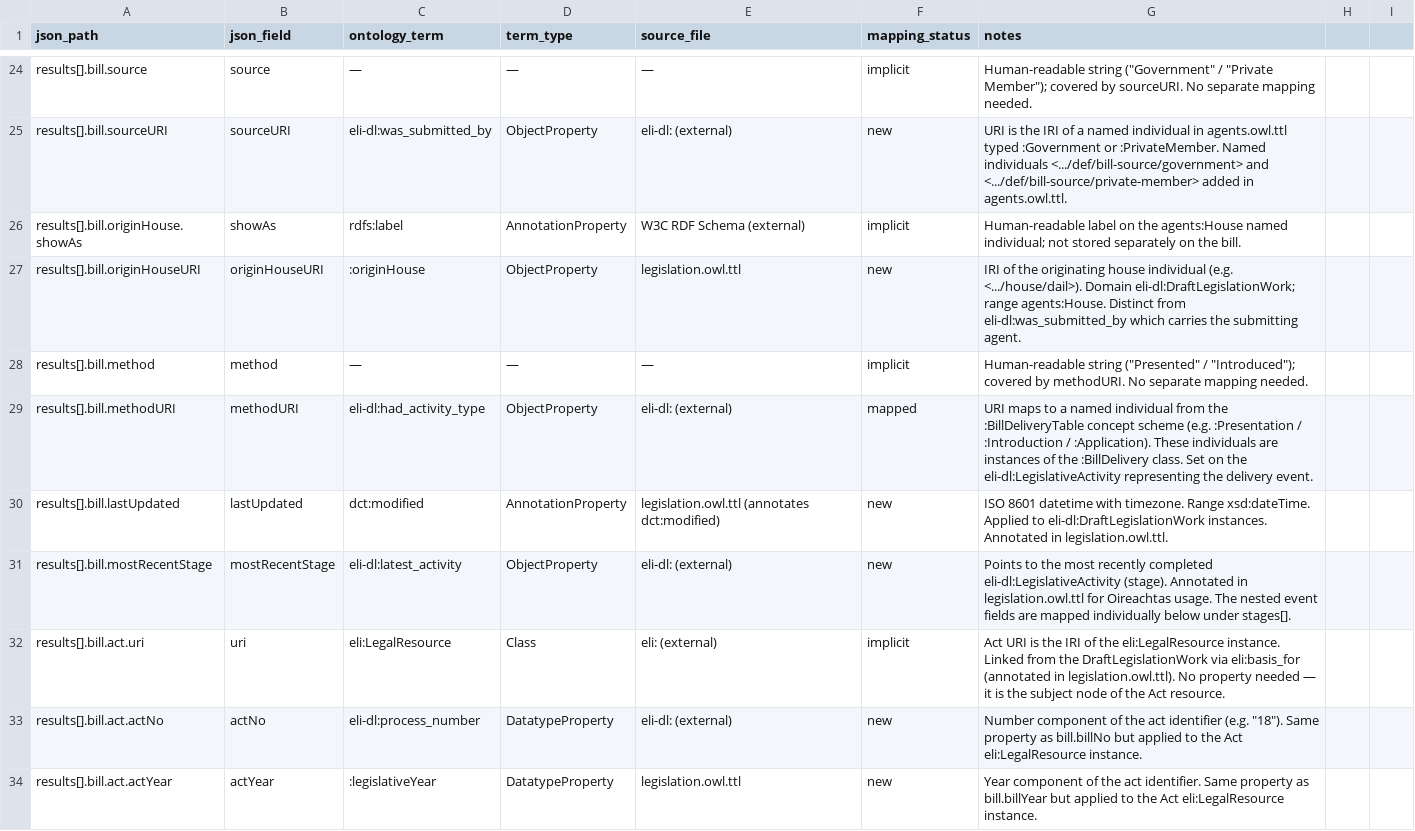
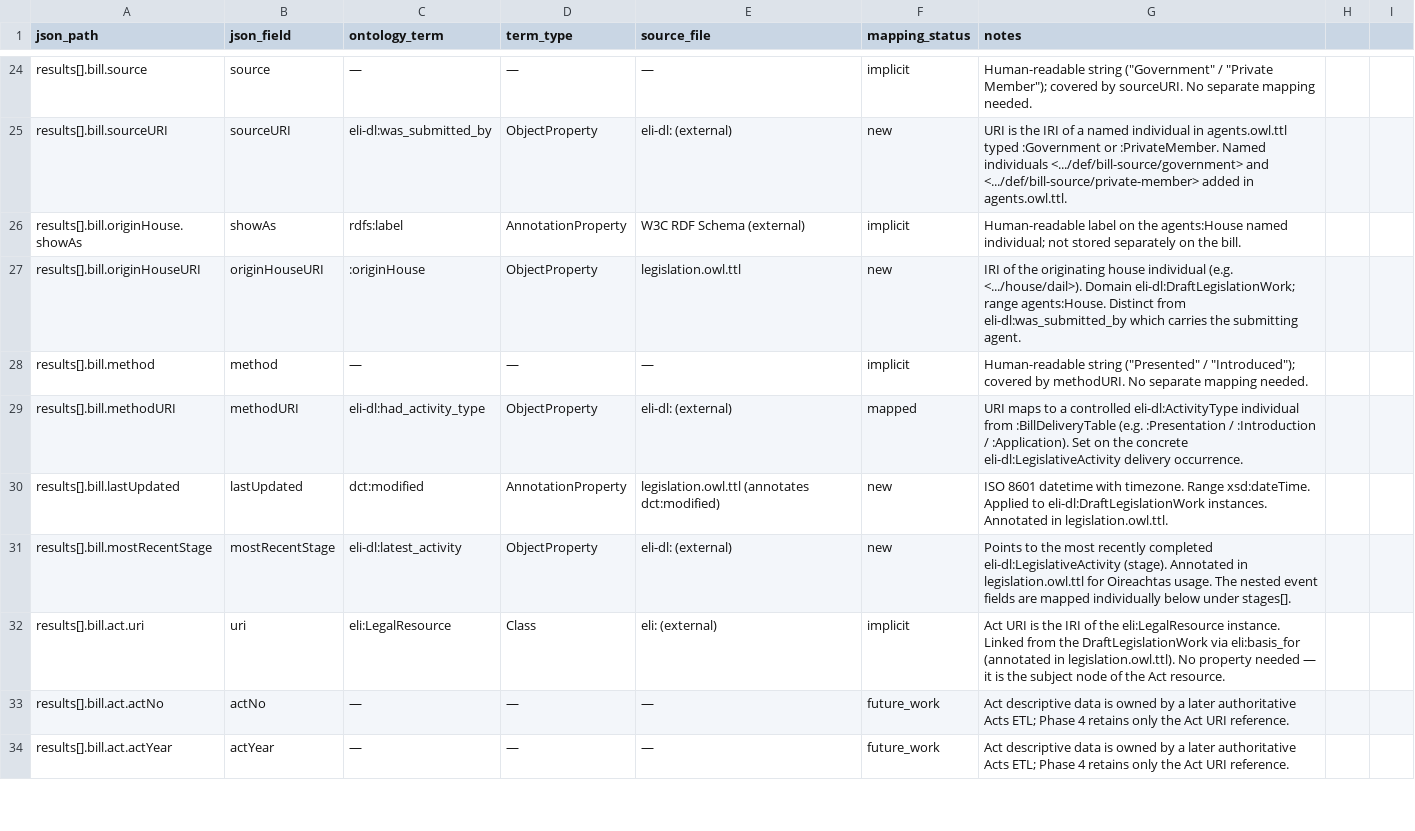
Before and after one commit to stephenrigney/OireachtasOntology, a CSV file: mappings/bill_mapping.csv, drawn as a sheet; only a part is shown, gaps mark what is left out; the diff covers the shown part only.

Commit message:
Add initial Phase 4 legislative ETL

```diff
--- a/mappings/bill_mapping.csv
+++ b/mappings/bill_mapping.csv
@@ -28,3 +28,3 @@ results[].bill.originHouseURI,originHouseURI,:originHouse,ObjectProperty,legisla
 results[].bill.method,method,—,—,—,implicit,Human-readable string ("Presented" / "Introduced"); covered by methodURI. No separate mapping needed.
-results[].bill.methodURI,methodURI,eli-dl:had_activity_type,ObjectProperty,eli-dl: (external),mapped,URI maps to a named individual from the :BillDeliveryTable concept scheme (e.g. :Presentation / :Introduction / :Application). These individuals are instances of the :BillDelivery class. Set on the eli-dl:LegislativeActivity representing the delivery event.
+results[].bill.methodURI,methodURI,eli-dl:had_activity_type,ObjectProperty,eli-dl: (external),mapped,URI maps to a controlled eli-dl:ActivityType individual from :BillDeliveryTable (e.g. :Presentation / :Introduction / :Application). Set on the concrete eli-dl:LegislativeActivity delivery occurrence.
 results[].bill.lastUpdated,lastUpdated,dct:modified,AnnotationProperty,legislation.owl.ttl (annotates dct:modified),new,ISO 8601 datetime with timezone. Range xsd:dateTime. Applied to eli-dl:DraftLegislationWork instances. Annotated in legislation.owl.ttl.
@@ -32,3 +32,3 @@ results[].bill.mostRecentStage,mostRecentStage,eli-dl:latest_activity,ObjectProp
 results[].bill.act.uri,uri,eli:LegalResource,Class,eli: (external),implicit,Act URI is the IRI of the eli:LegalResource instance. Linked from the DraftLegislationWork via eli:basis_for (annotated in legislation.owl.ttl). No property needed — it is the subject node of the Act resource.
-results[].bill.act.actNo,actNo,eli-dl:process_number,DatatypeProperty,eli-dl: (external),new,Number component of the act identifier (e.g. "18"). Same property as bill.billNo but applied to the Act eli:LegalResource instance.
-results[].bill.act.actYear,actYear,:legislativeYear,DatatypeProperty,legislation.owl.ttl,new,Year component of the act identifier. Same property as bill.billYear but applied to the Act eli:LegalResource instance.
+results[].bill.act.actNo,actNo,—,—,—,future_work,Act descriptive data is owned by a later authoritative Acts ETL; Phase 4 retains only the Act URI reference.
+results[].bill.act.actYear,actYear,—,—,—,future_work,Act descriptive data is owned by a later authoritative Acts ETL; Phase 4 retains only the Act URI reference.
```
Also changed, not shown: 79 edited cells elsewhere in this file, 31 other files.
